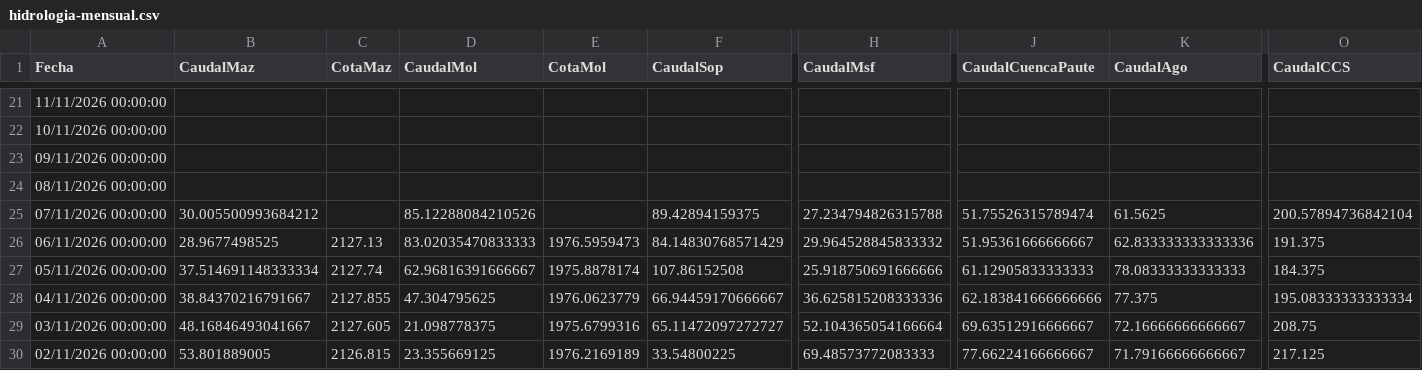
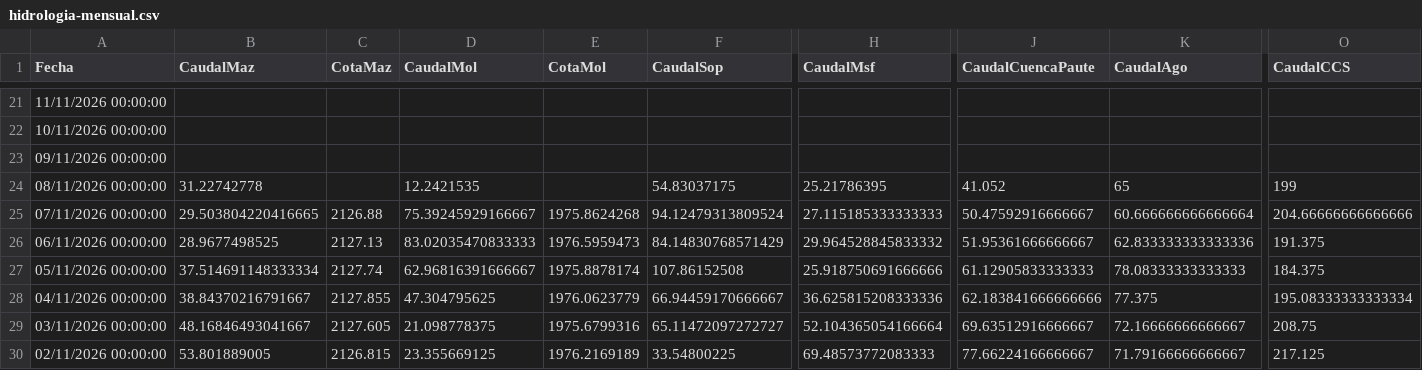
Before and after one commit to davidmunoz-create/hidroelectricasecuador, a CSV file: data/hidrologia-mensual.csv, drawn as a sheet; only a part is shown, gaps mark what is left out; the diff covers the shown part only; the diff names each change by its address in the sheet, - before the commit and + after, or states it on an @@ line.

```diff
--- a/data/hidrologia-mensual.csv
+++ b/data/hidrologia-mensual.csv
-B24 (CaudalMaz): (empty)
+B24 (CaudalMaz): 31.22742778
-D24 (CaudalMol): (empty)
+D24 (CaudalMol): 12.2421535
-F24 (CaudalSop): (empty)
+F24 (CaudalSop): 54.83037175
-H24 (CaudalMsf): (empty)
+H24 (CaudalMsf): 25.21786395
-J24 (CaudalCuencaPaute): (empty)
+J24 (CaudalCuencaPaute): 41.052
-K24 (CaudalAgo): (empty)
+K24 (CaudalAgo): 65
-O24 (CaudalCCS): (empty)
+O24 (CaudalCCS): 199
-B25 (CaudalMaz): 30.005500993684212
+B25 (CaudalMaz): 29.503804220416665
-C25 (CotaMaz): (empty)
+C25 (CotaMaz): 2126.88
-D25 (CaudalMol): 85.12288084210526
+D25 (CaudalMol): 75.39245929166667
-E25 (CotaMol): (empty)
+E25 (CotaMol): 1975.8624268
-F25 (CaudalSop): 89.42894159375
+F25 (CaudalSop): 94.12479313809524
-H25 (CaudalMsf): 27.234794826315788
+H25 (CaudalMsf): 27.115185333333333
-J25 (CaudalCuencaPaute): 51.75526315789474
+J25 (CaudalCuencaPaute): 50.47592916666667
-K25 (CaudalAgo): 61.5625
+K25 (CaudalAgo): 60.666666666666664
-O25 (CaudalCCS): 200.57894736842104
+O25 (CaudalCCS): 204.66666666666666
```
Also changed, not shown: 6 edited cells elsewhere in this file, data/hidrologia-diario.csv, data/produccion-diario.csv, 1 other file.
